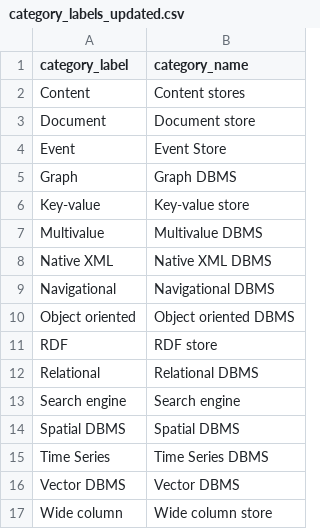
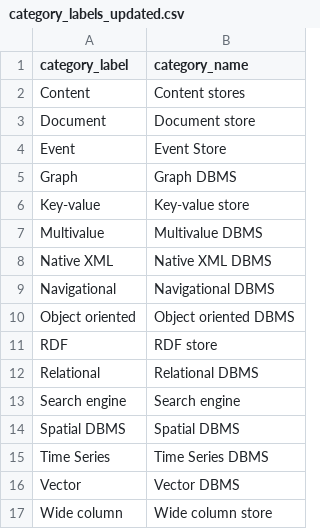
Before and after one commit to birdflyi/db_engines_ranking_table_crawling, a CSV file: data/db_engines_ranking_table_full/category_labels_updated.csv, drawn as a sheet.

Commit message:
Update Data: Update manulabeled data for 202310; Fix bug: Fix the missing delimiter ',' bug in multi_model_extract_span.text; Add Func Option: Add an option parameter drop_unused_default_values into function auto_gen_dbms_model_type_dict_by_keys.

```diff
--- a/data/db_engines_ranking_table_full/category_labels_updated.csv
+++ b/data/db_engines_ranking_table_full/category_labels_updated.csv
@@ -15,3 +15,3 @@ Spatial DBMS,Spatial DBMS
 Time Series,Time Series DBMS
-Vector DBMS,Vector DBMS
+Vector,Vector DBMS
 Wide column,Wide column store
```
Also changed, not shown: 9 other files.
